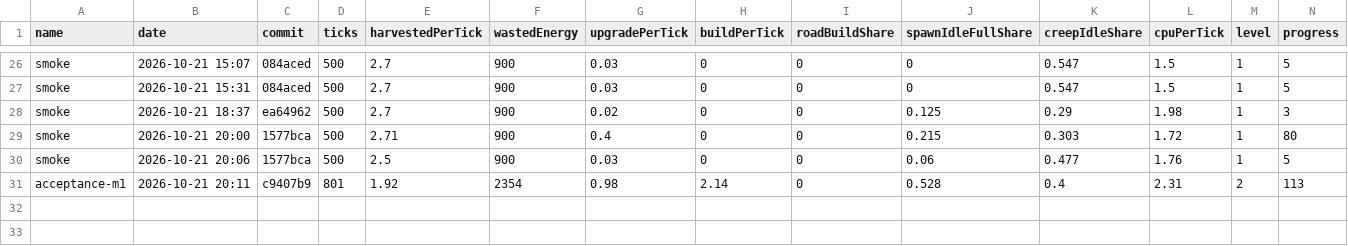
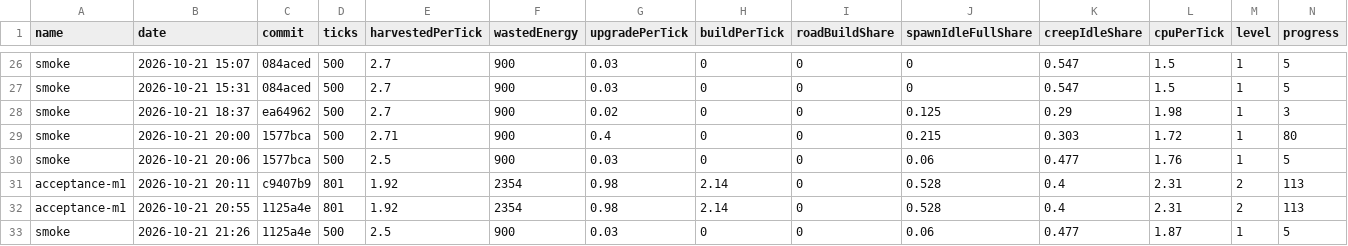
Before and after one commit to BurningBurrito/ScreepsAiSLP, a CSV file: reports/history.csv, drawn as a sheet; only a part is shown, gaps mark what is left out; rows hold the shown columns only; the diff names each change by its address in the sheet, - before the commit and + after, or states it on an @@ line.

Commit message:
fix: prioritize extensions over spawn for energy delivery

```diff
--- a/reports/history.csv
+++ b/reports/history.csv
+row 32: acceptance-m1 | 2026-10-21 20:55 | 1125a4e | 801 | 1.92 | 2354 | 0.98 | 2.14 | 0 | 0.528 | 0.4 | 2.31 | 2 | 113
+row 33: smoke | 2026-10-21 21:26 | 1125a4e | 500 | 2.5 | 900 | 0.03 | 0 | 0 | 0.06 | 0.477 | 1.87 | 1 | 5
```
Also changed, not shown: 6 other files.
